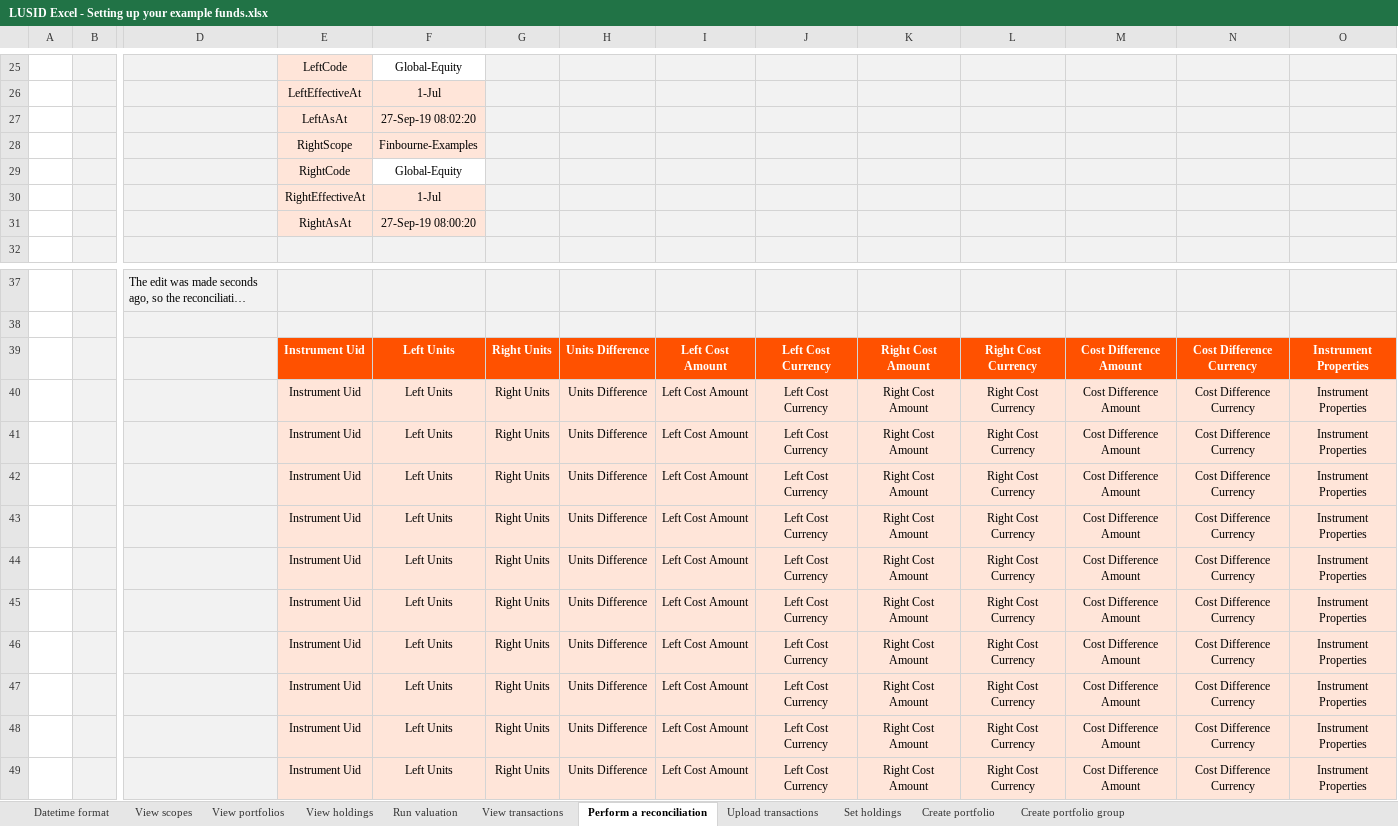
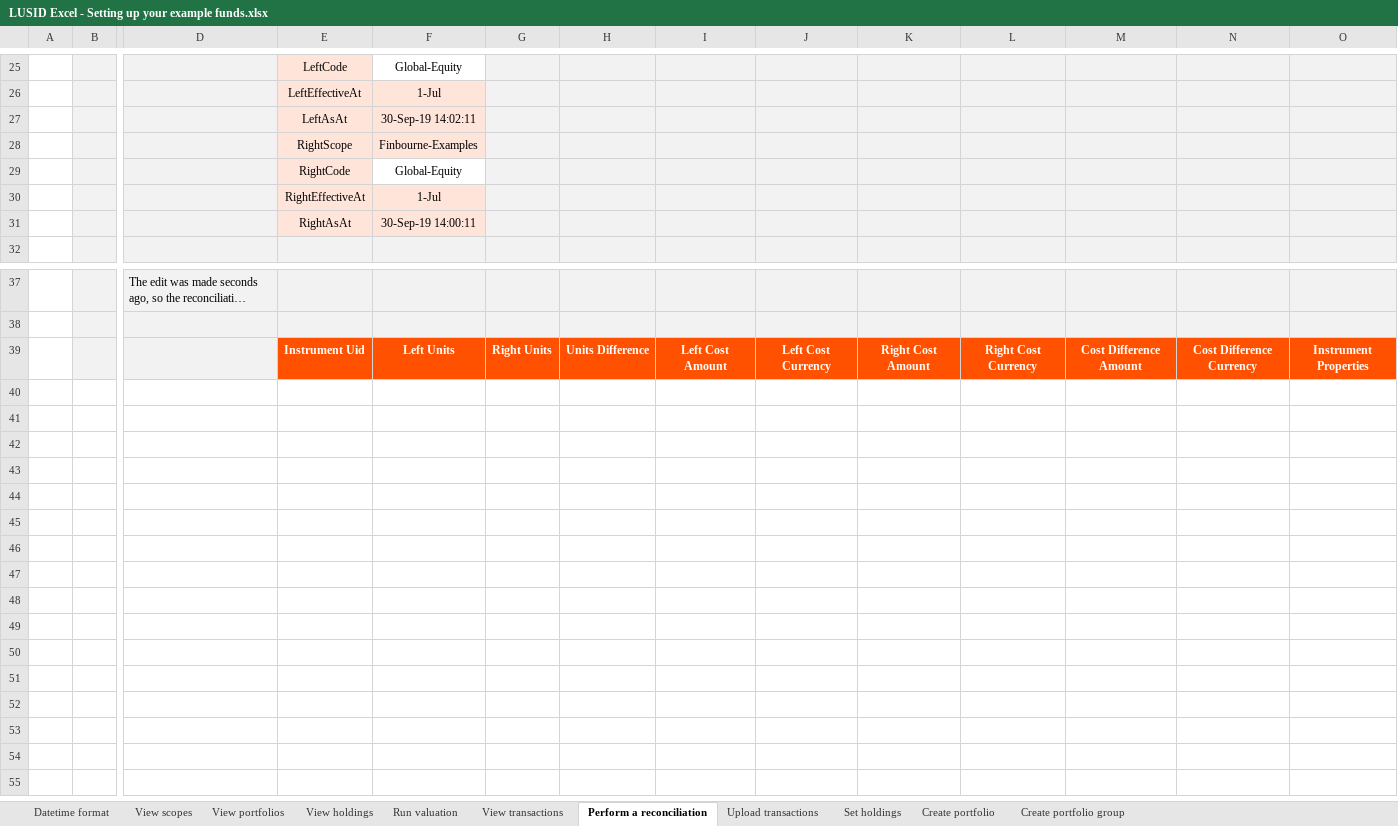
Before and after one commit to finbourne/sample-excel, an Excel workbook: LUSID Excel - Setting up your example funds.xlsx, sheet Perform a reconciliation, drawn as a sheet; only a part is shown, gaps mark what is left out; long unchanged cells end in …; values as stored, in another font and other column widths than the file's, no borders; charts and pictures not drawn; removed rows and columns are numbered as before the commit, all else as after; rows hold the shown columns only; the diff names each change by its address in the sheet, - before the commit and + after, or states it on an @@ line.

```diff
--- a/LUSID Excel - Setting up your example funds.xlsx (sheet Perform a reconciliation)
+++ b/LUSID Excel - Setting up your example funds.xlsx (sheet Perform a reconciliation)
-F27: 27-Sep-19 08:02:20
+F27: 30-Sep-19 14:02:11
-F31: 27-Sep-19 08:00:20
+F31: 30-Sep-19 14:00:11
-row 39:  |  |  | Instrument Uid | Left Units | Right Units | Units Difference | Left Cost Amount | Left Cost Currency | Right Cost Amount | Right Cost Currency | Cost Difference Amount | Cost Difference Currency | Instrument Properties
-row 40:  |  |  | Instrument Uid | Left Units | Right Units | Units Difference | Left Cost Amount | Left Cost Currency | Right Cost Amount | Right Cost Currency | Cost Difference Amount | Cost Difference Currency | Instrument Properties
-row 41:  |  |  | Instrument Uid | Left Units | Right Units | Units Difference | Left Cost Amount | Left Cost Currency | Right Cost Amount | Right Cost Currency | Cost Difference Amount | Cost Difference Currency | Instrument Properties
-row 42:  |  |  | Instrument Uid | Left Units | Right Units | Units Difference | Left Cost Amount | Left Cost Currency | Right Cost Amount | Right Cost Currency | Cost Difference Amount | Cost Difference Currency | Instrument Properties
-row 43:  |  |  | Instrument Uid | Left Units | Right Units | Units Difference | Left Cost Amount | Left Cost Currency | Right Cost Amount | Right Cost Currency | Cost Difference Amount | Cost Difference Currency | Instrument Properties
-row 44:  |  |  | Instrument Uid | Left Units | Right Units | Units Difference | Left Cost Amount | Left Cost Currency | Right Cost Amount | Right Cost Currency | Cost Difference Amount | Cost Difference Currency | Instrument Properties
-row 45:  |  |  | Instrument Uid | Left Units | Right Units | Units Difference | Left Cost Amount | Left Cost Currency | Right Cost Amount | Right Cost Currency | Cost Difference Amount | Cost Difference Currency | Instrument Properties
-row 46:  |  |  | Instrument Uid | Left Units | Right Units | Units Difference | Left Cost Amount | Left Cost Currency | Right Cost Amount | Right Cost Currency | Cost Difference Amount | Cost Difference Currency | Instrument Properties
-row 47:  |  |  | Instrument Uid | Left Units | Right Units | Units Difference | Left Cost Amount | Left Cost Currency | Right Cost Amount | Right Cost Currency | Cost Difference Amount | Cost Difference Currency | Instrument Properties
-row 48:  |  |  | Instrument Uid | Left Units | Right Units | Units Difference | Left Cost Amount | Left Cost Currency | Right Cost Amount | Right Cost Currency | Cost Difference Amount | Cost Difference Currency | Instrument Properties
@@ E39:O39 fill: #FFE5D9 → #FF5100, bold: off → on, text colour: black → #FFFFFF @@
```
Also changed, not shown: sheet View transactions, sheet Run valuation, sheet View holdings, sheet View portfolios, sheet Create portfolio group, sheet View scopes.
